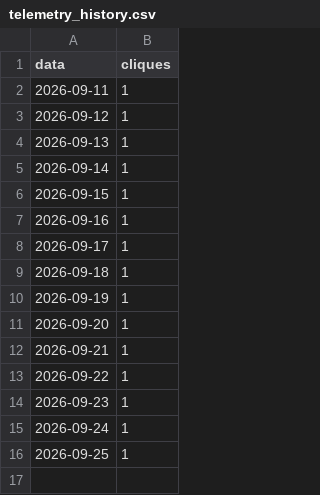
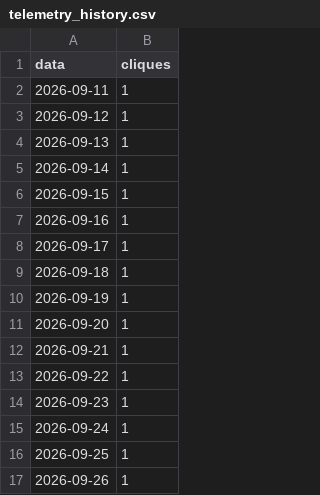
Before and after one commit to naygno/green-computing-edu, a CSV file: assets/telemetry_history.csv, drawn as a sheet; the diff names each change by its address in the sheet, - before the commit and + after, or states it on an @@ line.

```diff
--- a/assets/telemetry_history.csv
+++ b/assets/telemetry_history.csv
+row 17: 2026-09-26 | 1
```
Also changed, not shown: 2 other files.
